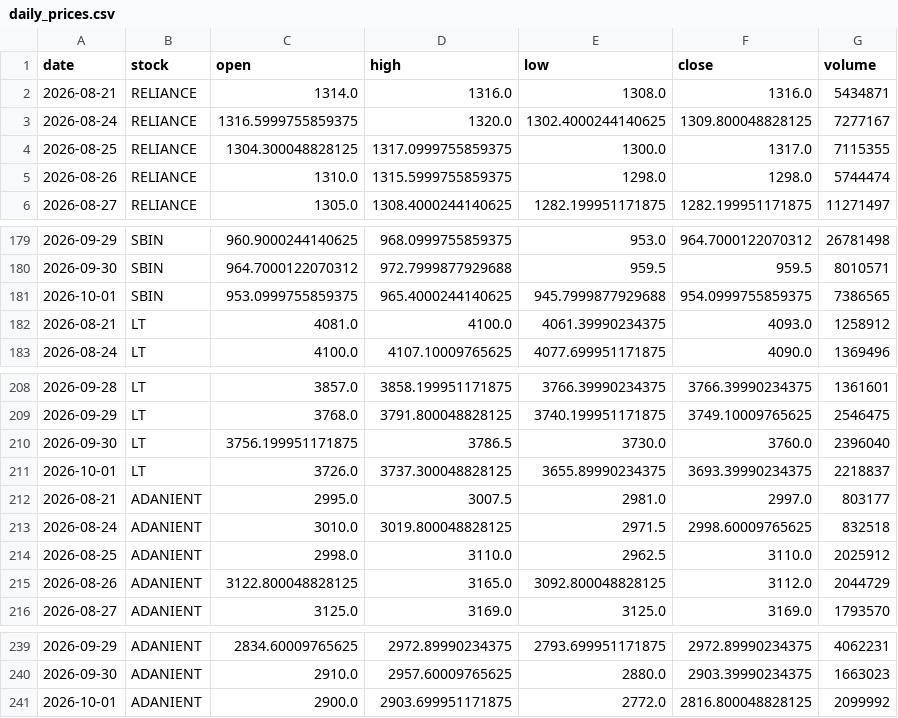
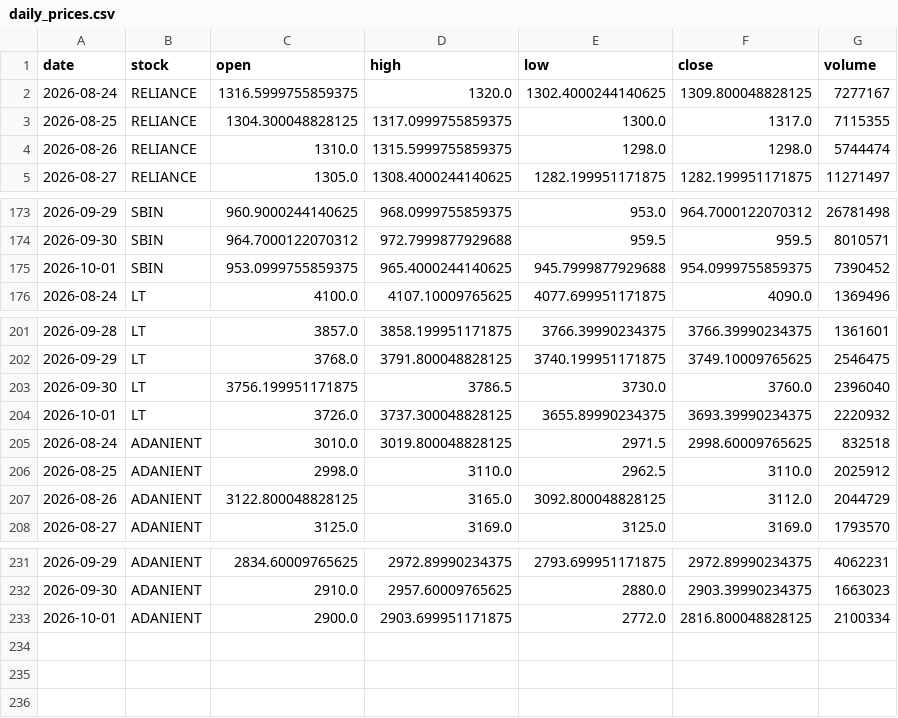
Before and after one commit to Aarthy-26/investment-analysis-website, a CSV file: data/daily_prices.csv, drawn as a sheet; only a part is shown, gaps mark what is left out; the diff covers the shown part only.

```diff
--- a/data/daily_prices.csv
+++ b/data/daily_prices.csv
@@ -1,3 +1,2 @@
 date,stock,open,high,low,close,volume
-2026-08-21,RELIANCE,1314.0,1316.0,1308.0,1316.0,5434871
 2026-08-24,RELIANCE,1316.5999755859375,1320.0,1302.4000244140625,1309.800048828125,7277167
@@ -180,4 +174,3 @@ date,stock,open,high,low,close,volume
 2026-09-30,SBIN,964.7000122070312,972.7999877929688,959.5,959.5,8010571
-2026-10-01,SBIN,953.0999755859375,965.4000244140625,945.7999877929688,954.0999755859375,7386565
-2026-08-21,LT,4081.0,4100.0,4061.39990234375,4093.0,1258912
+2026-10-01,SBIN,953.0999755859375,965.4000244140625,945.7999877929688,954.0999755859375,7390452
 2026-08-24,LT,4100.0,4107.10009765625,4077.699951171875,4090.0,1369496
@@ -210,4 +203,3 @@ date,stock,open,high,low,close,volume
 2026-09-30,LT,3756.199951171875,3786.5,3730.0,3760.0,2396040
-2026-10-01,LT,3726.0,3737.300048828125,3655.89990234375,3693.39990234375,2218837
-2026-08-21,ADANIENT,2995.0,3007.5,2981.0,2997.0,803177
+2026-10-01,LT,3726.0,3737.300048828125,3655.89990234375,3693.39990234375,2220932
 2026-08-24,ADANIENT,3010.0,3019.800048828125,2971.5,2998.60009765625,832518
@@ -240,2 +232,2 @@ date,stock,open,high,low,close,volume
 2026-09-30,ADANIENT,2910.0,2957.60009765625,2880.0,2903.39990234375,1663023
-2026-10-01,ADANIENT,2900.0,2903.699951171875,2772.0,2816.800048828125,2099992
+2026-10-01,ADANIENT,2900.0,2903.699951171875,2772.0,2816.800048828125,2100334
```
Also changed, not shown: 5 removed rows and 5 edited cells elsewhere in this file.
